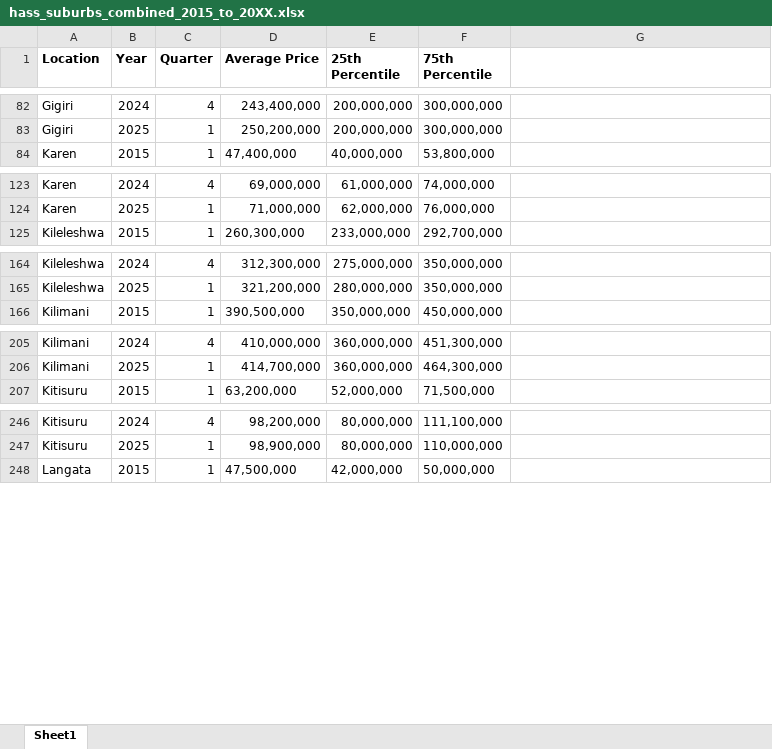
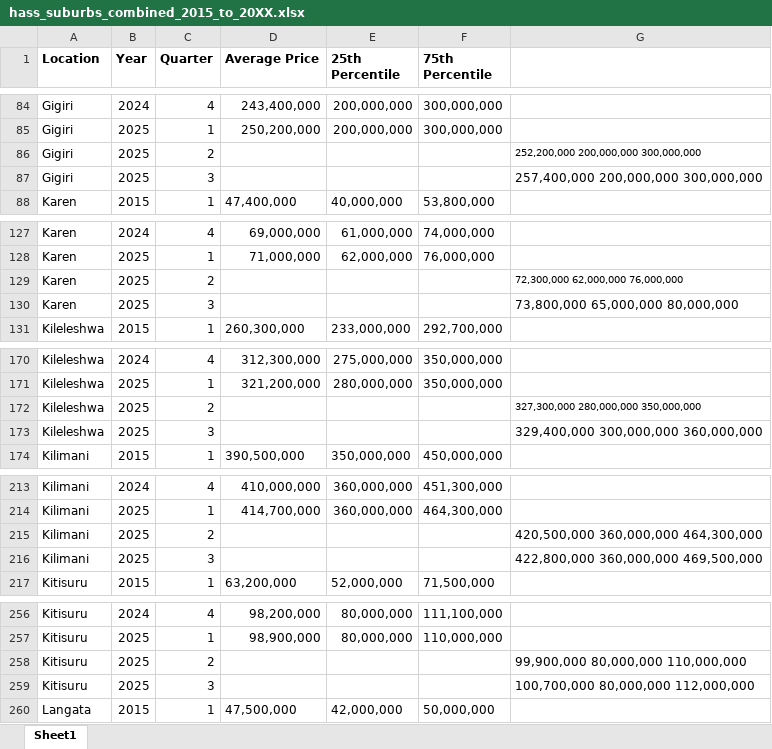
Before and after one commit to wokech/shiny_app_dev, an Excel workbook: sub_pro_1_hass_land_price_app/processed_tables/hass_suburbs_combined_2015_to_20XX.xlsx, sheet Sheet1, drawn as a sheet; only a part is shown, gaps mark what is left out; values as stored, in another font and other column widths than the file's, no borders; the diff covers the shown part only; the diff names each change by its address in the sheet, - before the commit and + after, or states it on an @@ line.

```diff
--- a/sub_pro_1_hass_land_price_app/processed_tables/hass_suburbs_combined_2015_to_20XX.xlsx (sheet Sheet1)
+++ b/sub_pro_1_hass_land_price_app/processed_tables/hass_suburbs_combined_2015_to_20XX.xlsx (sheet Sheet1)
+row 86: Gigiri | 2025 | 2 |  |  |  | 252,200,000 200,000,000 300,000,000
+row 87: Gigiri | 2025 | 3 |  |  |  | 257,400,000 200,000,000 300,000,000
+row 129: Karen | 2025 | 2 |  |  |  | 72,300,000 62,000,000 76,000,000
+row 130: Karen | 2025 | 3 |  |  |  | 73,800,000 65,000,000 80,000,000
+row 172: Kileleshwa | 2025 | 2 |  |  |  | 327,300,000 280,000,000 350,000,000
+row 173: Kileleshwa | 2025 | 3 |  |  |  | 329,400,000 300,000,000 360,000,000
+row 215: Kilimani | 2025 | 2 |  |  |  | 420,500,000 360,000,000 464,300,000
+row 216: Kilimani | 2025 | 3 |  |  |  | 422,800,000 360,000,000 469,500,000
+row 258: Kitisuru | 2025 | 2 |  |  |  | 99,900,000 80,000,000 110,000,000
+row 259: Kitisuru | 2025 | 3 |  |  |  | 100,700,000 80,000,000 112,000,000
```
Also changed, not shown: 30 added rows elsewhere in this sheet, sub_pro_1_hass_land_price_app/processed_tables/hass_satellite_combined_2015_to_20XX.xlsx, sub_pro_3_university_kenya_app/processed_tables/kenya_universities_list.xlsx, 5 other files.
